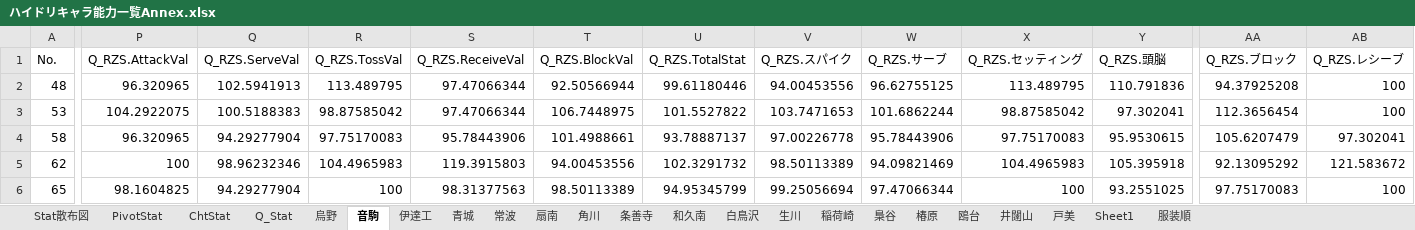
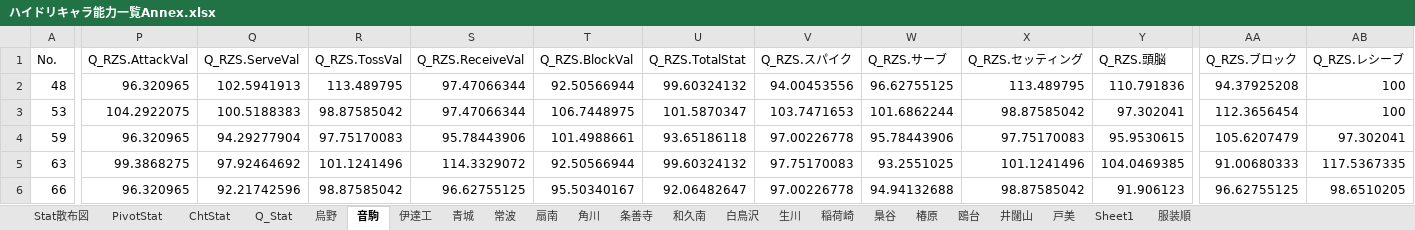
Before and after one commit to GentlemensLotus/haikyuu_haidream_public, an Excel workbook: PlayersParams/ハイドリキャラ能力一覧Annex.xlsx, sheet 音駒, drawn as a sheet; only a part is shown, gaps mark what is left out; values as stored, in another font and other column widths than the file's, no borders; table styles not drawn; the diff covers the shown part only; the diff names each change by its address in the sheet, - before the commit and + after, or states it on an @@ line.

```diff
--- a/PlayersParams/ハイドリキャラ能力一覧Annex.xlsx (sheet 音駒)
+++ b/PlayersParams/ハイドリキャラ能力一覧Annex.xlsx (sheet 音駒)
-U2 (Q_RZS.TotalStat): 99.61180446
+U2 (Q_RZS.TotalStat): 99.60324132
-U3 (Q_RZS.TotalStat): 101.5527822
+U3 (Q_RZS.TotalStat): 101.5870347
-A4 (No.): 58
+A4 (No.): 59
-U4 (Q_RZS.TotalStat): 93.78887137
+U4 (Q_RZS.TotalStat): 93.65186118
-A5 (No.): 62
+A5 (No.): 63
-P5 (Q_RZS.AttackVal): 100
+P5 (Q_RZS.AttackVal): 99.3868275
-Q5 (Q_RZS.ServeVal): 98.96232346
+Q5 (Q_RZS.ServeVal): 97.92464692
-R5 (Q_RZS.TossVal): 104.4965983
+R5 (Q_RZS.TossVal): 101.1241496
-S5 (Q_RZS.ReceiveVal): 119.3915803
+S5 (Q_RZS.ReceiveVal): 114.3329072
-T5 (Q_RZS.BlockVal): 94.00453556
+T5 (Q_RZS.BlockVal): 92.50566944
-U5 (Q_RZS.TotalStat): 102.3291732
+U5 (Q_RZS.TotalStat): 99.60324132
-V5 (Q_RZS.スパイク): 98.50113389
+V5 (Q_RZS.スパイク): 97.75170083
-W5 (Q_RZS.サーブ): 94.09821469
+W5 (Q_RZS.サーブ): 93.2551025
-X5 (Q_RZS.セッティング): 104.4965983
+X5 (Q_RZS.セッティング): 101.1241496
-Y5 (Q_RZS.頭脳): 105.395918
+Y5 (Q_RZS.頭脳): 104.0469385
-AA5 (Q_RZS.ブロック): 92.13095292
+AA5 (Q_RZS.ブロック): 91.00680333
-AB5 (Q_RZS.レシーブ): 121.583672
+AB5 (Q_RZS.レシーブ): 117.5367335
-A6 (No.): 65
+A6 (No.): 66
-P6 (Q_RZS.AttackVal): 98.1604825
+P6 (Q_RZS.AttackVal): 96.320965
-Q6 (Q_RZS.ServeVal): 94.29277904
+Q6 (Q_RZS.ServeVal): 92.21742596
-R6 (Q_RZS.TossVal): 100
+R6 (Q_RZS.TossVal): 98.87585042
-S6 (Q_RZS.ReceiveVal): 98.31377563
+S6 (Q_RZS.ReceiveVal): 96.62755125
-T6 (Q_RZS.BlockVal): 98.50113389
+T6 (Q_RZS.BlockVal): 95.50340167
-U6 (Q_RZS.TotalStat): 94.95345799
+U6 (Q_RZS.TotalStat): 92.06482647
-V6 (Q_RZS.スパイク): 99.25056694
+V6 (Q_RZS.スパイク): 97.00226778
-W6 (Q_RZS.サーブ): 97.47066344
+W6 (Q_RZS.サーブ): 94.94132688
-X6 (Q_RZS.セッティング): 100
+X6 (Q_RZS.セッティング): 98.87585042
-Y6 (Q_RZS.頭脳): 93.2551025
+Y6 (Q_RZS.頭脳): 91.906123
-AA6 (Q_RZS.ブロック): 97.75170083
+AA6 (Q_RZS.ブロック): 96.62755125
-AB6 (Q_RZS.レシーブ): 100
+AB6 (Q_RZS.レシーブ): 98.6510205
```
Also changed, not shown: 5 added rows, 4 removed rows and 164 edited cells elsewhere in this sheet, sheet 常波, sheet Q_Stat, charts or pictures, 1 other file.
